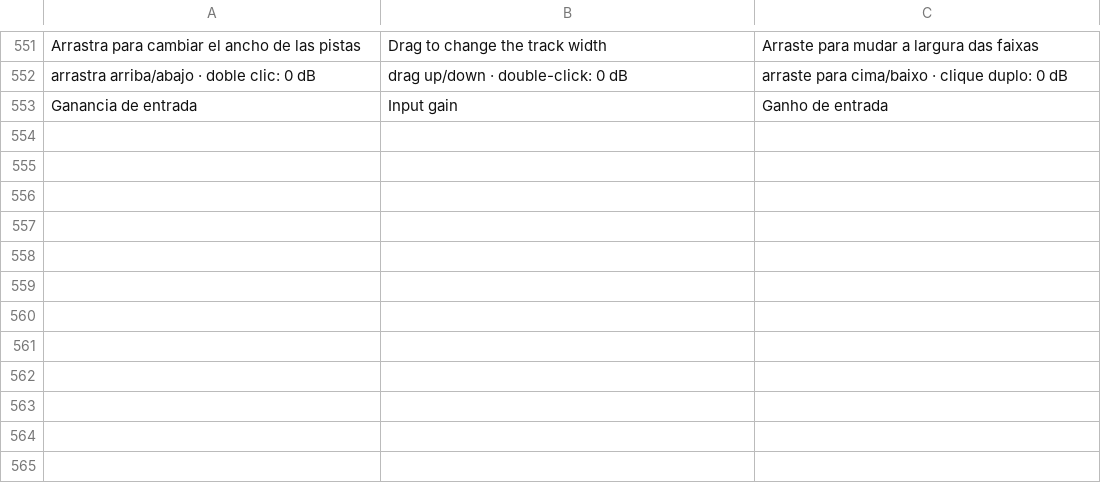
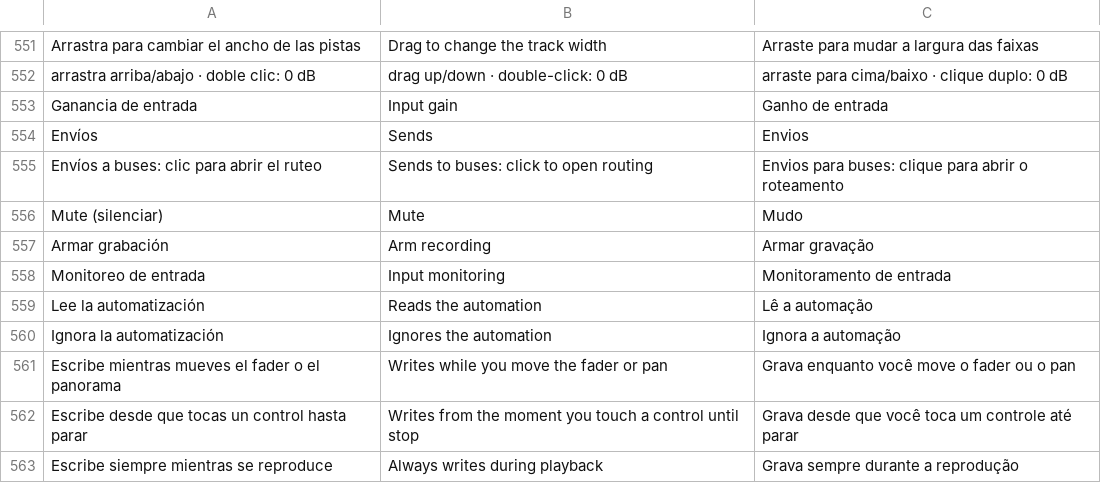
Before and after one commit to quantexpy69/quantumdaw, a TSV file: crates/app/src/i18n.tsv, drawn as a sheet; only a part is shown, gaps mark what is left out; the diff names each change by its address in the sheet, - before the commit and + after, or states it on an @@ line.

Commit message:
Quantum DAW 0.5.0
Mixer
- Botones de Mute y Solo cuadrados en cada canal, de fondo gris oscuro:
  M se pone rojo y S amarillo al activarlos (siguen afectando a las
  pistas seleccionadas y al grupo). Armar grabación (R) y monitoreo (I)
  quedan al lado en pequeño.
- Sobre el panorama, tres ranuras nuevas:
  - Envíos: muestra cuántos tiene la pista y abre el ruteo.
  - Grupo: muestra el grupo con su color; permite asignar otro, crear
    uno nuevo con las pistas seleccionadas o quitarla del grupo.
  - Modo de automatización (Read por defecto).

Automatización
- Modos por pista: Read (lee la curva), Off (la ignora), Touch (escribe
  mientras mueves el fader o el panorama), Latch (escribe desde que
  tocas un control hasta parar) y Write (escribe siempre al reproducir).
- La escritura sobrescribe los puntos del tramo recorrido, se puede
  deshacer y se guarda con el proyecto.

Otros
- Traducciones de los textos nuevos y README actualizado.

```diff
--- a/crates/app/src/i18n.tsv
+++ b/crates/app/src/i18n.tsv
+row 554: Envíos | Sends | Envios
+row 555: Envíos a buses: clic para abrir el ruteo | Sends to buses: click to open routing | Envios para buses: clique para abrir o roteamento
+row 556: Mute (silenciar) | Mute | Mudo
+row 557: Armar grabación | Arm recording | Armar gravação
+row 558: Monitoreo de entrada | Input monitoring | Monitoramento de entrada
+row 559: Lee la automatización | Reads the automation | Lê a automação
+row 560: Ignora la automatización | Ignores the automation | Ignora a automação
+row 561: Escribe mientras mueves el fader o el panorama | Writes while you move the fader or pan | Grava enquanto você move o fader ou o pan
+row 562: Escribe desde que tocas un control hasta parar | Writes from the moment you touch a control until stop | Grava desde que você toca um controle até parar
+row 563: Escribe siempre mientras se reproduce | Always writes during playback | Grava sempre durante a reprodução
```
Also changed, not shown: 9 other files.
